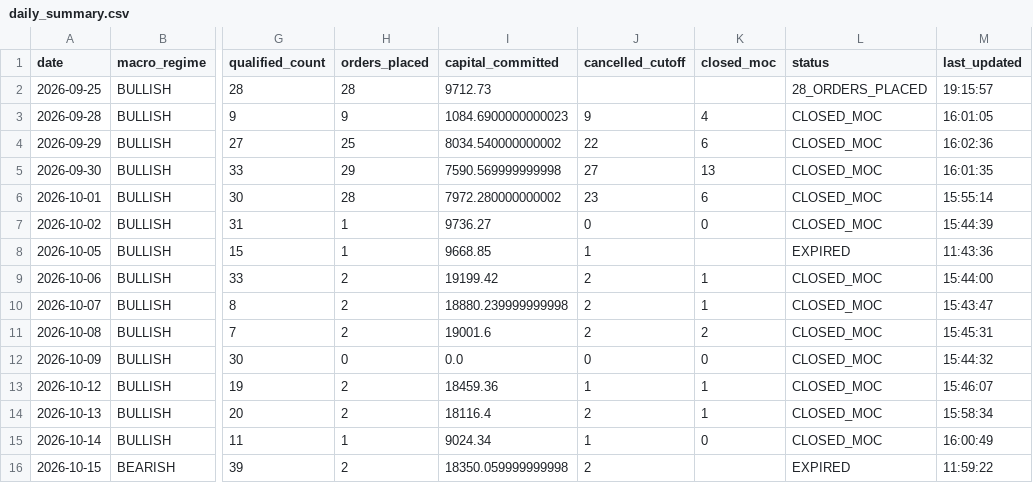
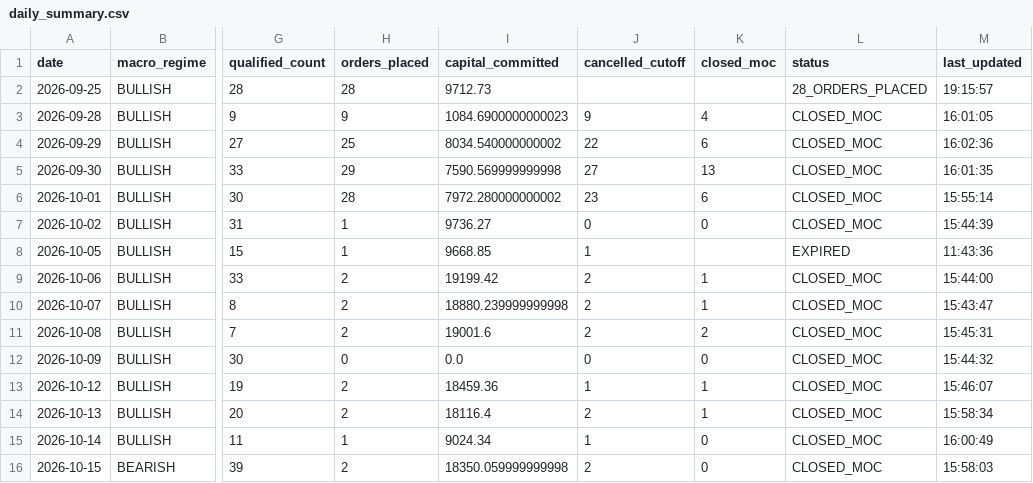
Before and after one commit to frankthetank-tech/alpaca-dual-regime-daytrader, a CSV file: data/audit/daily_summary.csv, drawn as a sheet; only a part is shown, gaps mark what is left out; the diff names each change by its address in the sheet, - before the commit and + after, or states it on an @@ line.

Commit message:
Auto-update Strategy #3 audit logs and state [skip ci]

```diff
--- a/data/audit/daily_summary.csv
+++ b/data/audit/daily_summary.csv
-K16 (closed_moc): (empty)
+K16 (closed_moc): 0
-L16 (status): EXPIRED
+L16 (status): CLOSED_MOC
-M16 (last_updated): 11:59:22
+M16 (last_updated): 15:58:03
```
Also changed, not shown: 1 other file.
